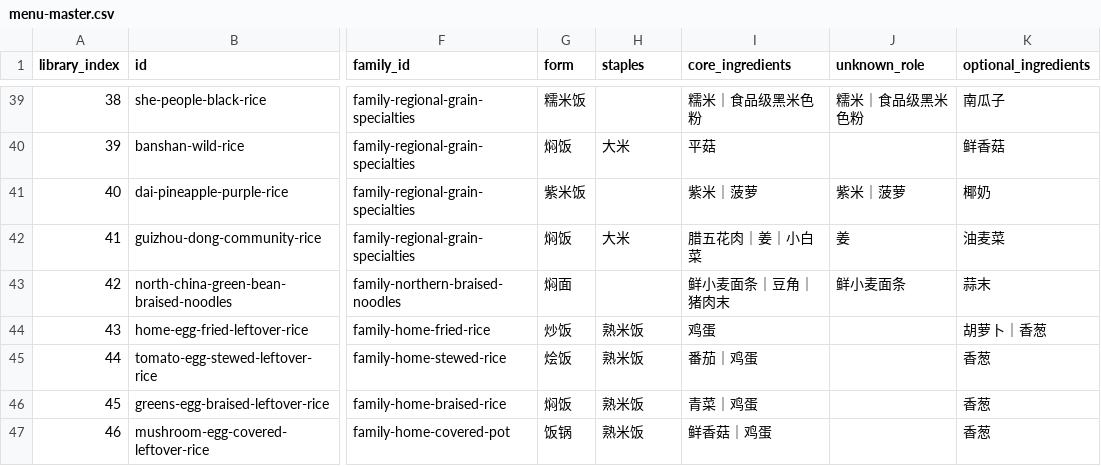
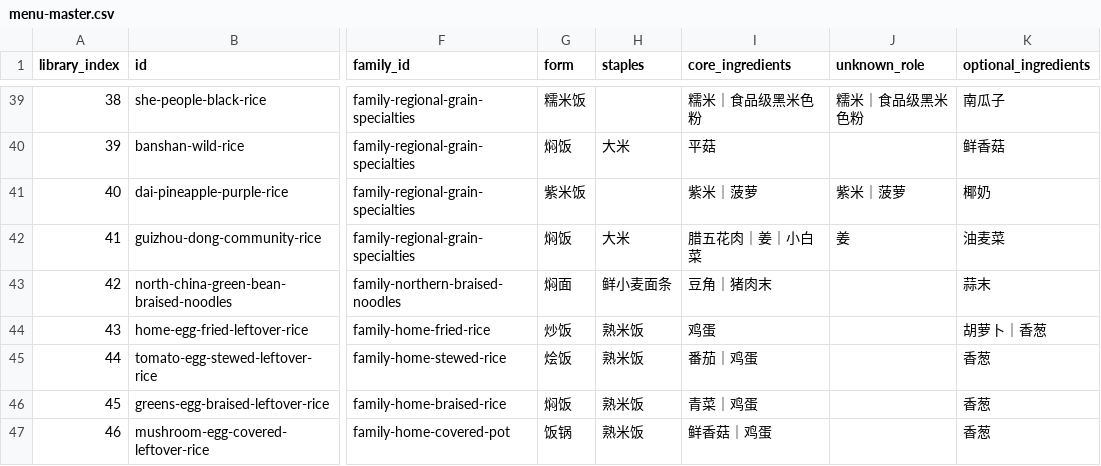
Before and after one commit to liuyuxin01210725-debug/yiguochu, a CSV file: docs/menu-master.csv, drawn as a sheet; only a part is shown, gaps mark what is left out; the diff names each change by its address in the sheet, - before the commit and + after, or states it on an @@ line.

```diff
--- a/docs/menu-master.csv
+++ b/docs/menu-master.csv
-H43 (staples): (empty)
+H43 (staples): 鲜小麦面条
-I43 (core_ingredients): 鲜小麦面条｜豆角｜猪肉末
+I43 (core_ingredients): 豆角｜猪肉末
-J43 (unknown_role): 鲜小麦面条
+J43 (unknown_role): (empty)
```
Also changed, not shown: 16 other files.
